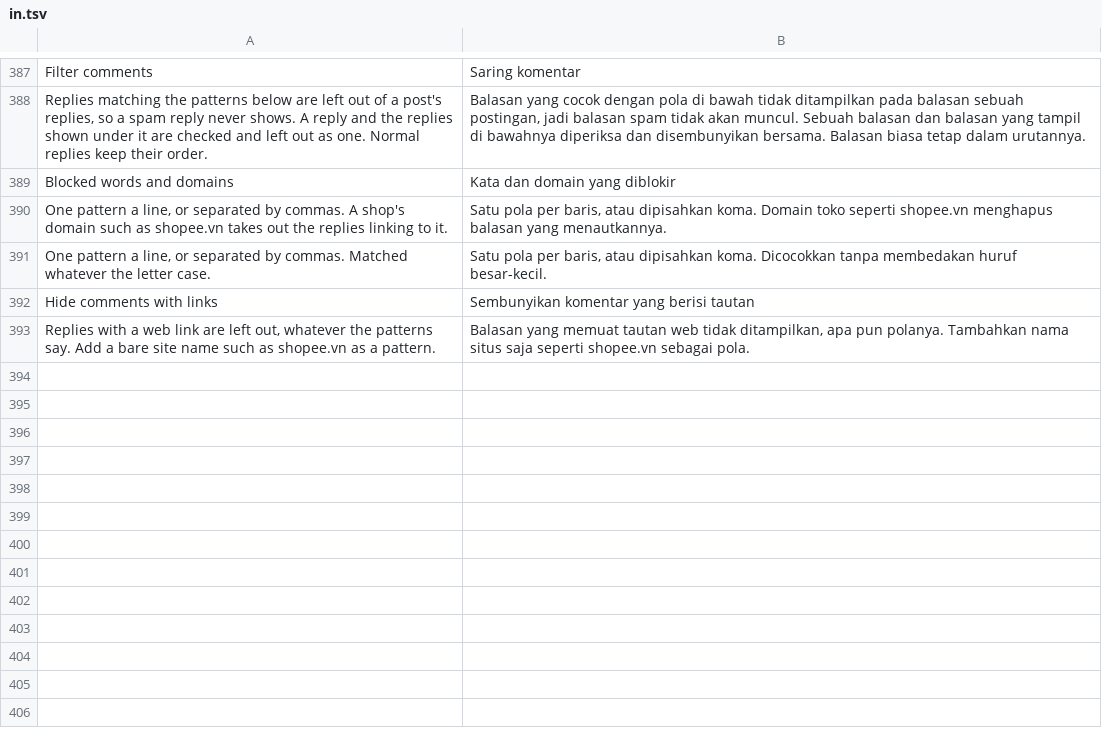
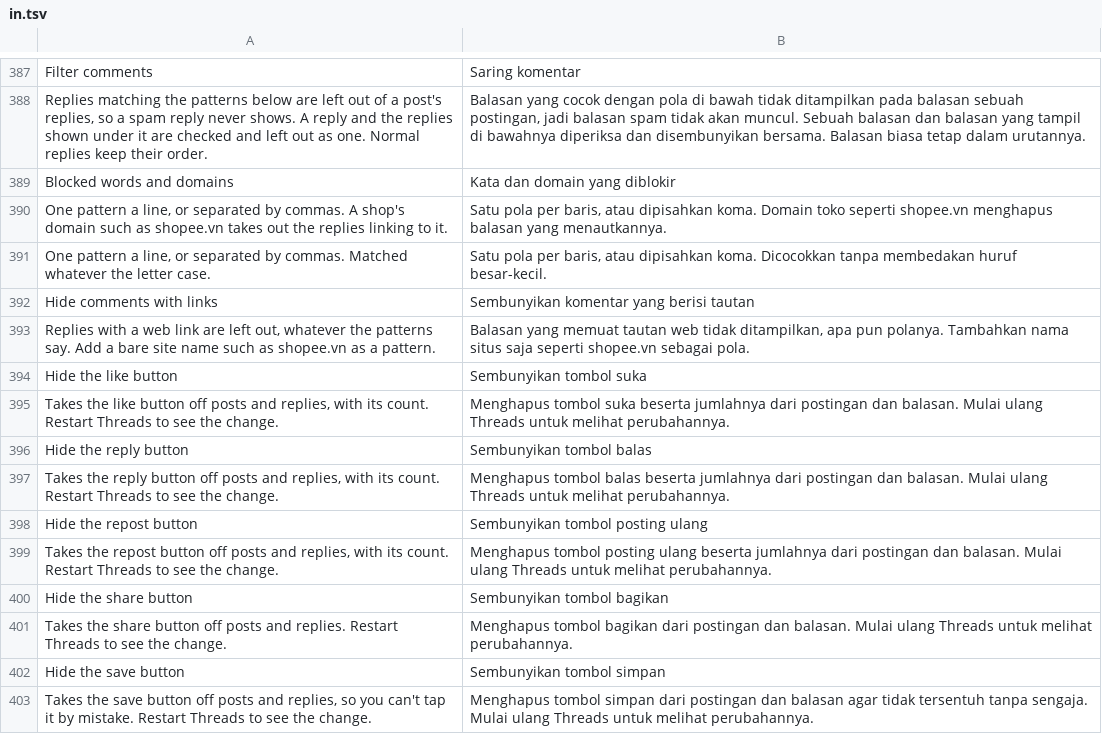
Before and after one commit to SysAdminDoc/HushThreads, a TSV file: extensions/shared/library/src/main/l10n/in.tsv, drawn as a sheet; only a part is shown, gaps mark what is left out.

```diff
--- a/extensions/shared/library/src/main/l10n/in.tsv
+++ b/extensions/shared/library/src/main/l10n/in.tsv
@@ -393 +393,11 @@ Hide comments with links	Sembunyikan komentar yang berisi tautan
 Replies with a web link are left out, whatever the patterns say. Add a bare site name such as shopee.vn as a pattern.	Balasan yang memuat tautan web tidak ditampilkan, apa pun polanya. Tambahkan nama situs saja seperti shopee.vn sebagai pola.
+Hide the like button	Sembunyikan tombol suka
+Takes the like button off posts and replies, with its count. Restart Threads to see the change.	Menghapus tombol suka beserta jumlahnya dari postingan dan balasan. Mulai ulang Threads untuk melihat perubahannya.
+Hide the reply button	Sembunyikan tombol balas
+Takes the reply button off posts and replies, with its count. Restart Threads to see the change.	Menghapus tombol balas beserta jumlahnya dari postingan dan balasan. Mulai ulang Threads untuk melihat perubahannya.
+Hide the repost button	Sembunyikan tombol posting ulang
+Takes the repost button off posts and replies, with its count. Restart Threads to see the change.	Menghapus tombol posting ulang beserta jumlahnya dari postingan dan balasan. Mulai ulang Threads untuk melihat perubahannya.
+Hide the share button	Sembunyikan tombol bagikan
+Takes the share button off posts and replies. Restart Threads to see the change.	Menghapus tombol bagikan dari postingan dan balasan. Mulai ulang Threads untuk melihat perubahannya.
+Hide the save button	Sembunyikan tombol simpan
+Takes the save button off posts and replies, so you can't tap it by mistake. Restart Threads to see the change.	Menghapus tombol simpan dari postingan dan balasan agar tidak tersentuh tanpa sengaja. Mulai ulang Threads untuk melihat perubahannya.
```
Also changed, not shown: extensions/shared/library/src/main/l10n/de.tsv, extensions/shared/library/src/main/l10n/es.tsv, 26 other files.
